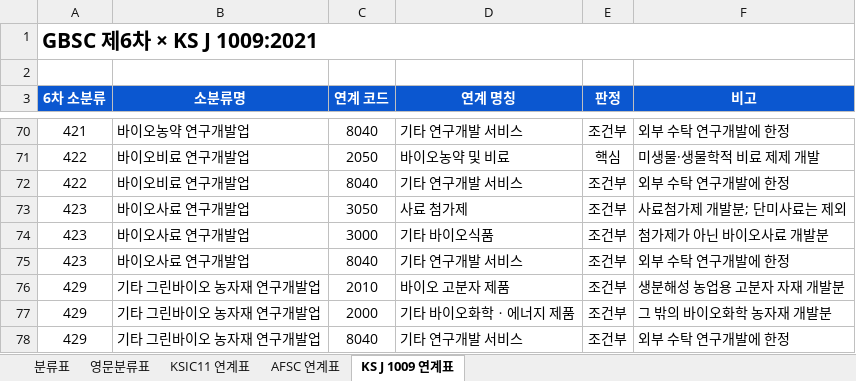
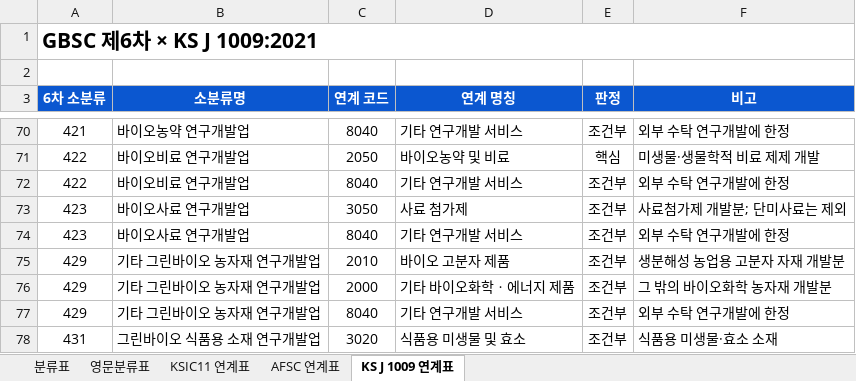
Before and after one commit to eins-going/classification_greenbio, an Excel workbook: xlsx/그린바이오산업_특수분류표_6차.xlsx, sheet KS J 1009 연계표, drawn as a sheet; only a part is shown, gaps mark what is left out; the shorter side is filled out with more unchanged rows; values as stored, in another font and other column widths than the file's, no borders; the diff names each change by its address in the sheet, - before the commit and + after, or states it on an @@ line.

```diff
--- a/xlsx/그린바이오산업_특수분류표_6차.xlsx (sheet KS J 1009 연계표)
+++ b/xlsx/그린바이오산업_특수분류표_6차.xlsx (sheet KS J 1009 연계표)
-row 74: 423 | 바이오사료 연구개발업 | 3000 | 기타 바이오식품 | 조건부 | 첨가제가 아닌 바이오사료 개발분
```
Also changed, not shown: sheet 분류표, 2 other files.
